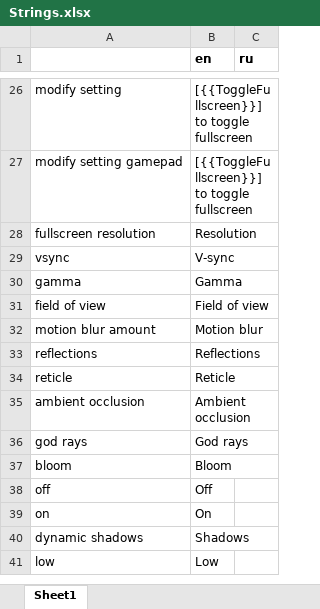
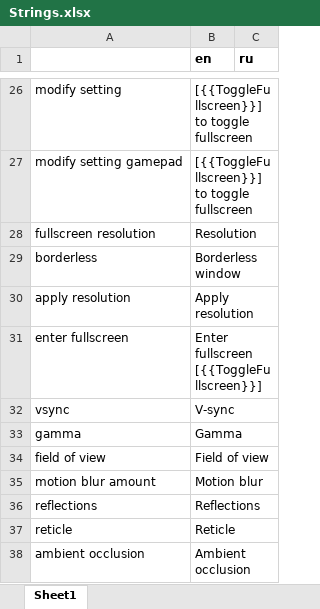
Before and after one commit to etodd/Lemma, an Excel workbook: Lemma/Content/Strings.xlsx, sheet Sheet1, drawn as a sheet; only a part is shown, gaps mark what is left out; the shorter side is filled out with more unchanged rows; values as stored, in another font and other column widths than the file's, no borders; conditional formats not drawn; the diff names each change by its address in the sheet, - before the commit and + after, or states it on an @@ line.

Commit message:
Improved borderless fullscreen window support.

```diff
--- a/Lemma/Content/Strings.xlsx (sheet Sheet1)
+++ b/Lemma/Content/Strings.xlsx (sheet Sheet1)
+row 29: borderless | Borderless window
+row 30: apply resolution | Apply resolution
+row 31: enter fullscreen | Enter fullscreen [{{ToggleFullscreen}}]
```
Also changed, not shown: 3 other files.
